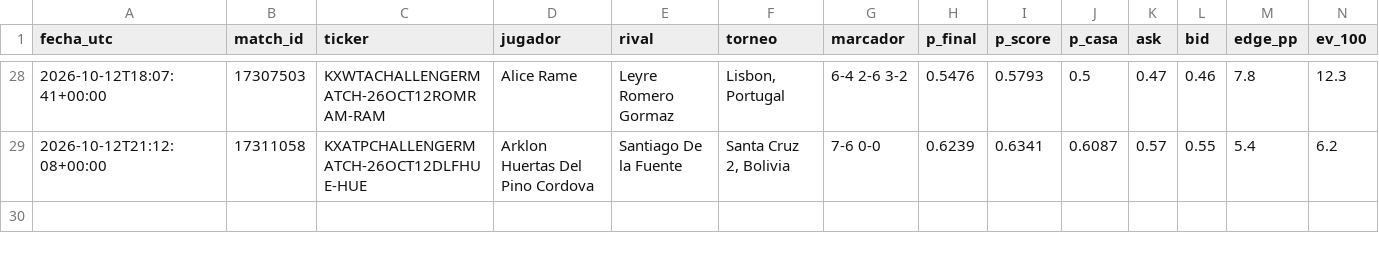
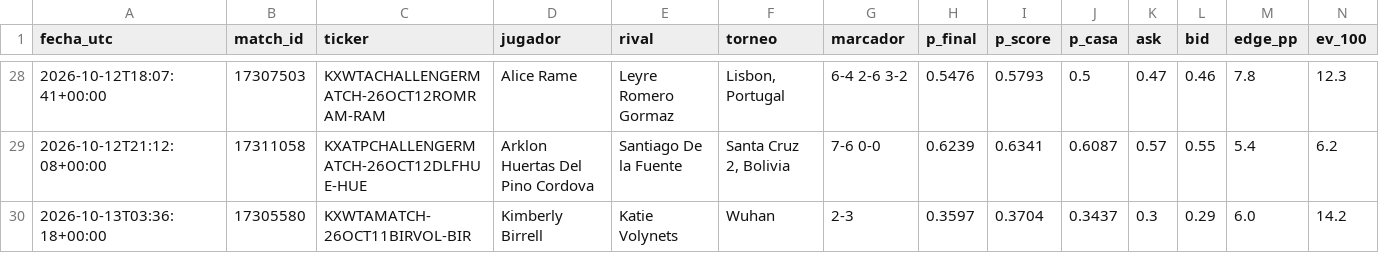
Before and after one commit to dineroforever/tenis-alertas, a CSV file: senales_tenis.csv, drawn as a sheet; only a part is shown, gaps mark what is left out; rows hold the shown columns only; the diff names each change by its address in the sheet, - before the commit and + after, or states it on an @@ line.

```diff
--- a/senales_tenis.csv
+++ b/senales_tenis.csv
+row 30: 2026-10-13T03:36:18+00:00 | 17305580 | KXWTAMATCH-26OCT11BIRVOL-BIR | Kimberly Birrell | Katie Volynets | Wuhan | 2-3 | 0.3597 | 0.3704 | 0.3437 | 0.3 | 0.29 | 6.0 | 14.2
```
Also changed, not shown: candidatos.csv, marcas_guia_juan.csv, 1 other file.
